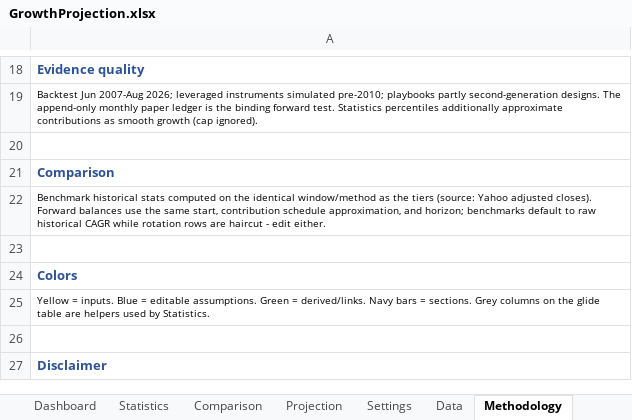
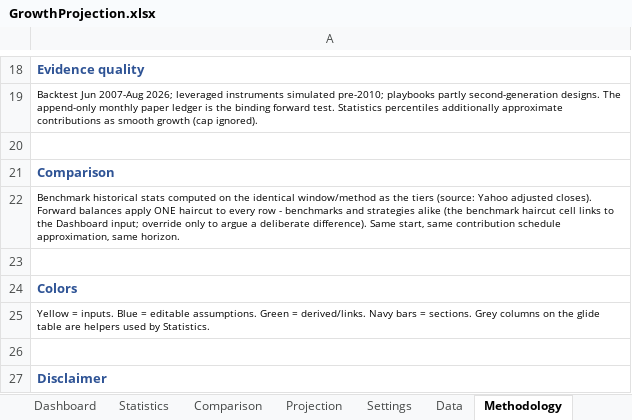
Before and after one commit to HoldenCole/IBKRTradingBot, an Excel workbook: GrowthProjection.xlsx, sheet Methodology, drawn as a sheet; only a part is shown, gaps mark what is left out; values as stored, in another font and other column widths than the file's, no borders; the diff names each change by its address in the sheet, - before the commit and + after, or states it on an @@ line.

```diff
--- a/GrowthProjection.xlsx (sheet Methodology)
+++ b/GrowthProjection.xlsx (sheet Methodology)
-A22: …Forward balances use the same start, contribution schedule approximation, and horizon; benchmarks default to raw historical CAGR while rotation rows are haircut - edit either.
+A22: …Forward balances apply ONE haircut to every row - benchmarks and strategies alike (the benchmark haircut cell links to the Dashboard input; override only to argue a deliberate difference). Same start, same contribution schedule approximation, same horizon.
```
Also changed, not shown: sheet Comparison, charts or pictures.
